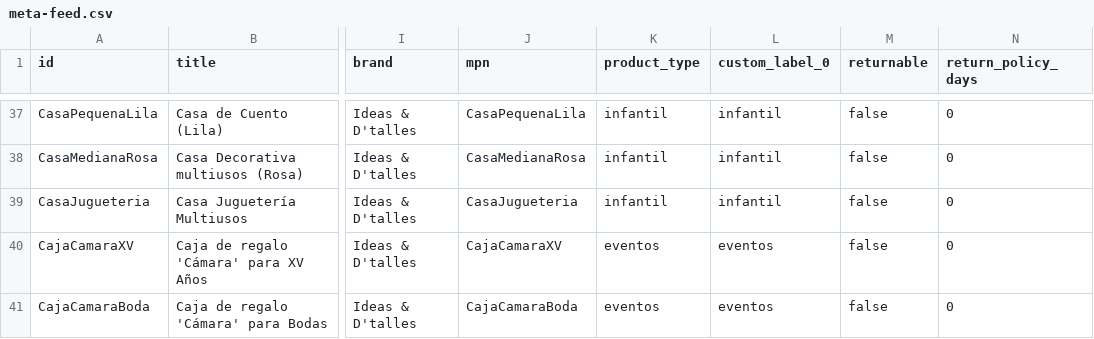
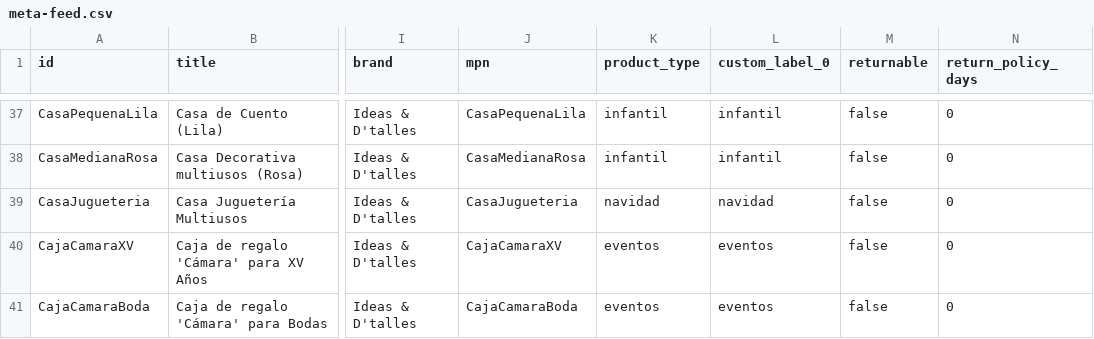
Before and after one commit to ideasydtalles/catalogo, a CSV file: meta-feed.csv, drawn as a sheet; only a part is shown, gaps mark what is left out; the diff names each change by its address in the sheet, - before the commit and + after, or states it on an @@ line.

Commit message:
Auto: Editar producto CasaJugueteria

```diff
--- a/meta-feed.csv
+++ b/meta-feed.csv
-K39 (product_type): infantil
+K39 (product_type): navidad
-L39 (custom_label_0): infantil
+L39 (custom_label_0): navidad
```
Also changed, not shown: 1 other file.
